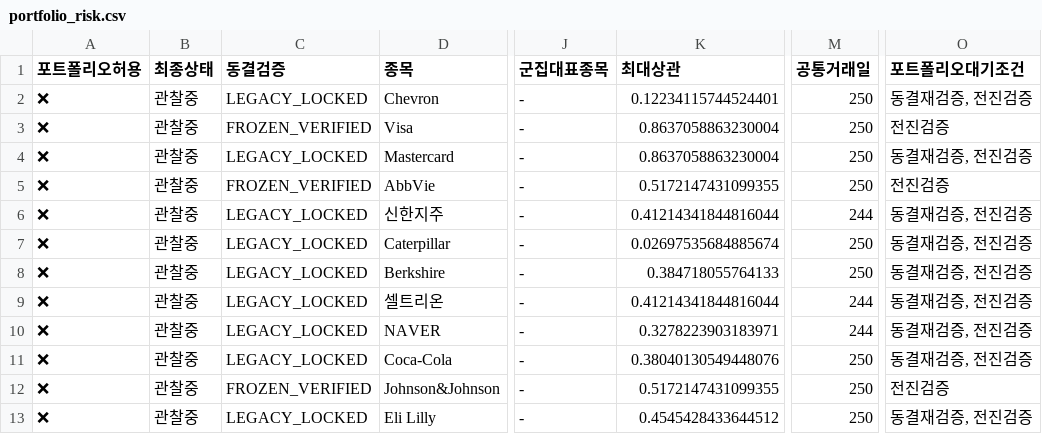
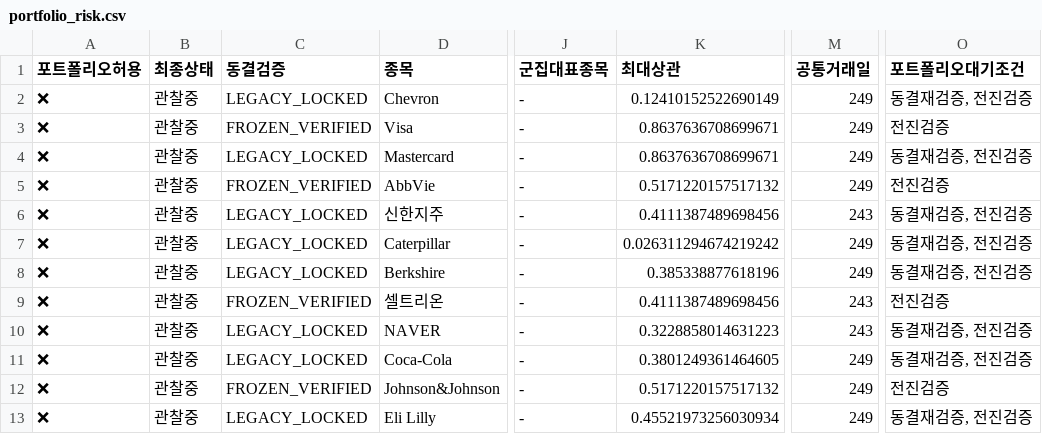
Before and after one commit to dg4200355-arch/apex-ai-trading-bot, a CSV file: reports/portfolio_risk.csv, drawn as a sheet; only a part is shown, gaps mark what is left out; the diff names each change by its address in the sheet, - before the commit and + after, or states it on an @@ line.

```diff
--- a/reports/portfolio_risk.csv
+++ b/reports/portfolio_risk.csv
-K2 (최대상관): 0.12234115744524401
+K2 (최대상관): 0.12410152522690149
-M2:M5 (공통거래일): 250
+M2:M5 (공통거래일): 249
-K3:K4 (최대상관): 0.8637058863230004
+K3:K4 (최대상관): 0.8637636708699671
-K5 (최대상관): 0.5172147431099355
+K5 (최대상관): 0.5171220157517132
-K6 (최대상관): 0.41214341844816044
+K6 (최대상관): 0.4111387489698456
-M6 (공통거래일): 244
+M6 (공통거래일): 243
-K7 (최대상관): 0.02697535684885674
+K7 (최대상관): 0.026311294674219242
-M7:M8 (공통거래일): 250
+M7:M8 (공통거래일): 249
-K8 (최대상관): 0.384718055764133
+K8 (최대상관): 0.385338877618196
-C9 (동결검증): LEGACY_LOCKED
+C9 (동결검증): FROZEN_VERIFIED
-K9 (최대상관): 0.41214341844816044
+K9 (최대상관): 0.4111387489698456
-M9:M10 (공통거래일): 244
+M9:M10 (공통거래일): 243
-O9 (포트폴리오대기조건): 동결재검증, 전진검증
+O9 (포트폴리오대기조건): 전진검증
-K10 (최대상관): 0.3278223903183971
+K10 (최대상관): 0.3228858014631223
-K11 (최대상관): 0.38040130549448076
+K11 (최대상관): 0.3801249361464605
-M11:M13 (공통거래일): 250
+M11:M13 (공통거래일): 249
-K12 (최대상관): 0.5172147431099355
+K12 (최대상관): 0.5171220157517132
-K13 (최대상관): 0.4545428433644512
+K13 (최대상관): 0.45521973256030934
```
Also changed, not shown: reports/latest_confirmation.csv, reports/latest_validation.csv, 9 other files.
